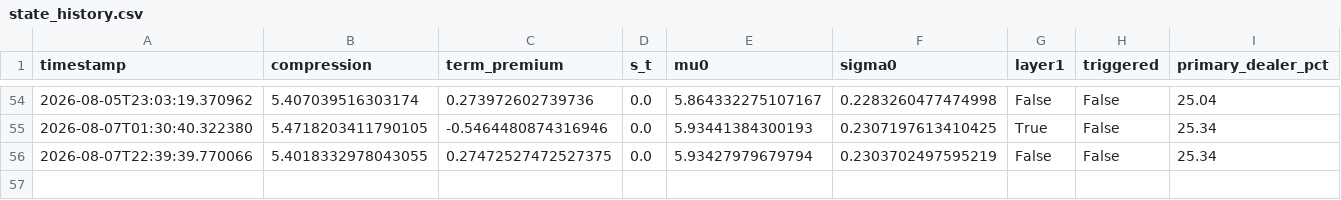
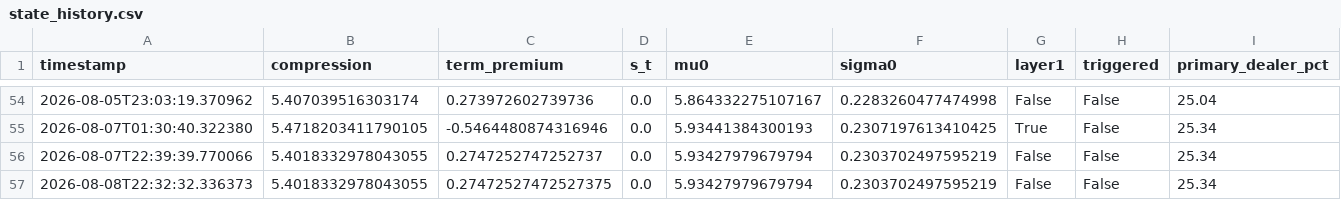
Before and after one commit to 3042183602-prog/us-regime-monitor, a CSV file: state_history.csv, drawn as a sheet; only a part is shown, gaps mark what is left out; rows hold the shown columns only; the diff names each change by its address in the sheet, - before the commit and + after, or states it on an @@ line.

```diff
--- a/state_history.csv
+++ b/state_history.csv
-C56 (term_premium): 0.27472527472527375
+C56 (term_premium): 0.2747252747252737
+row 57: 2026-08-08T22:32:32.336373 | 5.4018332978043055 | 0.27472527472527375 | 0.0 | 5.93427979679794 | 0.2303702497595219 | False | False | 25.34
```
Also changed, not shown: 1 other file.
